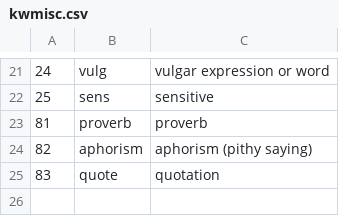
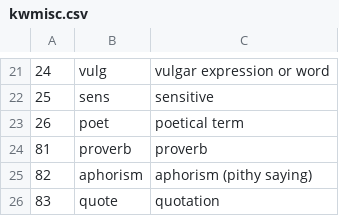
Before and after one commit to briankrznarich/jmdictdb, a CSV file: pg/data/kwmisc.csv, drawn as a sheet; only a part is shown, gaps mark what is left out; the diff names each change by its address in the sheet, - before the commit and + after, or states it on an @@ line.

Commit message:
Add new misc tag 'poet'. {297}

```diff
--- a/pg/data/kwmisc.csv
+++ b/pg/data/kwmisc.csv
+row 23: 26 | poet | poetical term
```
Also changed, not shown: 1 other file.
